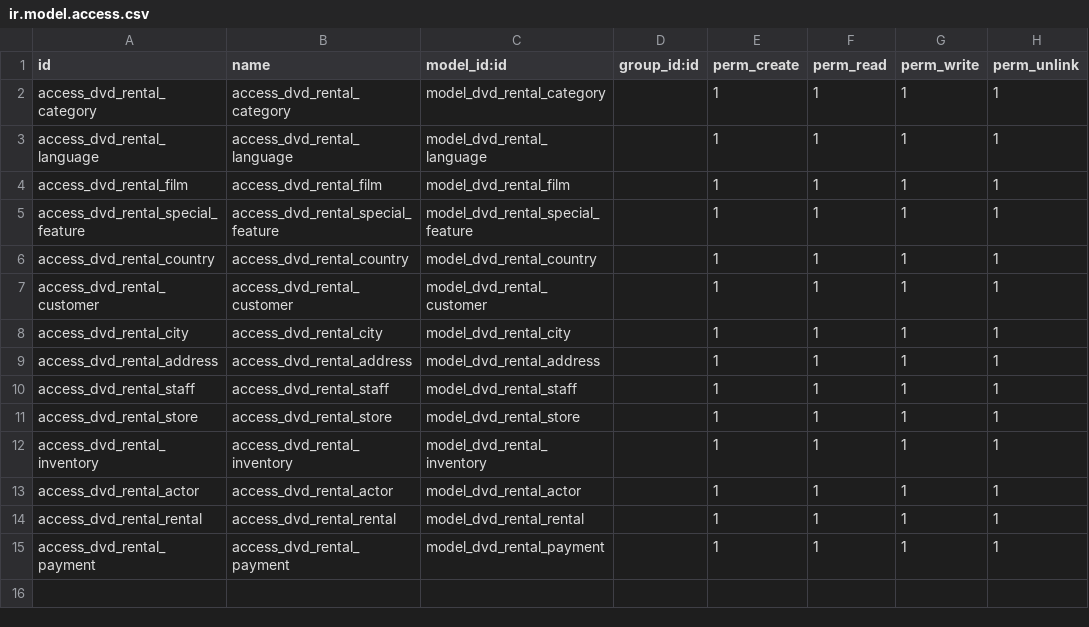
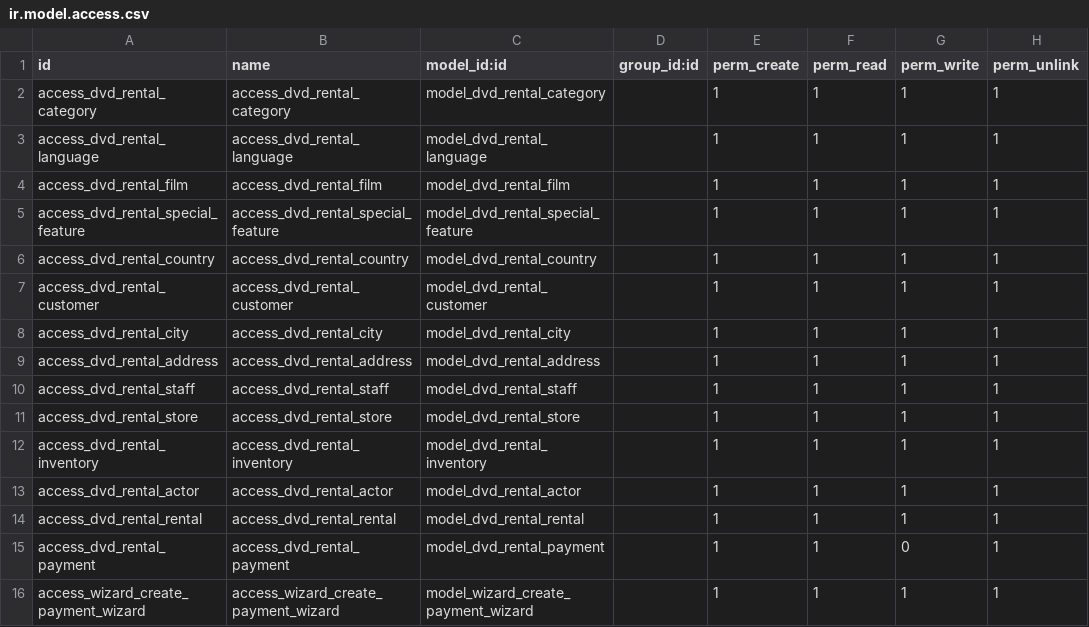
Before and after one commit to mahmoud23-numan/DVD-Rental-Module, a CSV file: security/ir.model.access.csv, drawn as a sheet.

```diff
--- a/security/ir.model.access.csv
+++ b/security/ir.model.access.csv
@@ -14,2 +14,3 @@ access_dvd_rental_actor,access_dvd_rental_actor,model_dvd_rental_actor,,1,1,1,1
 access_dvd_rental_rental,access_dvd_rental_rental,model_dvd_rental_rental,,1,1,1,1
-access_dvd_rental_payment,access_dvd_rental_payment,model_dvd_rental_payment,,1,1,1,1
+access_dvd_rental_payment,access_dvd_rental_payment,model_dvd_rental_payment,,1,1,0,1
+access_wizard_create_payment_wizard,access_wizard_create_payment_wizard,model_wizard_create_payment_wizard,,1,1,1,1
```
Also changed, not shown: 17 other files.
